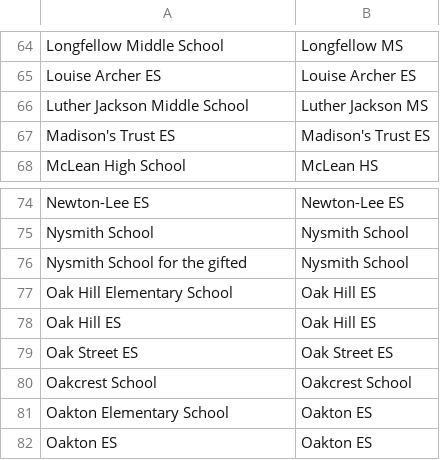
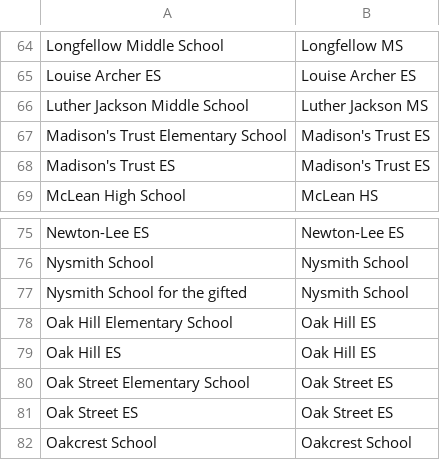
Before and after one commit to IanEmmons/VasoRosterCruncher, a CSV file: src/main/resources/school-names.csv, drawn as a sheet; only a part is shown, gaps mark what is left out; the shorter side is filled out with more unchanged rows; the diff names each change by its address in the sheet, - before the commit and + after, or states it on an @@ line.

Commit message:
Updates school name mapping

```diff
--- a/src/main/resources/school-names.csv
+++ b/src/main/resources/school-names.csv
+row 67: Madison's Trust Elementary School | Madison's Trust ES
+row 80: Oak Street Elementary School | Oak Street ES
```
